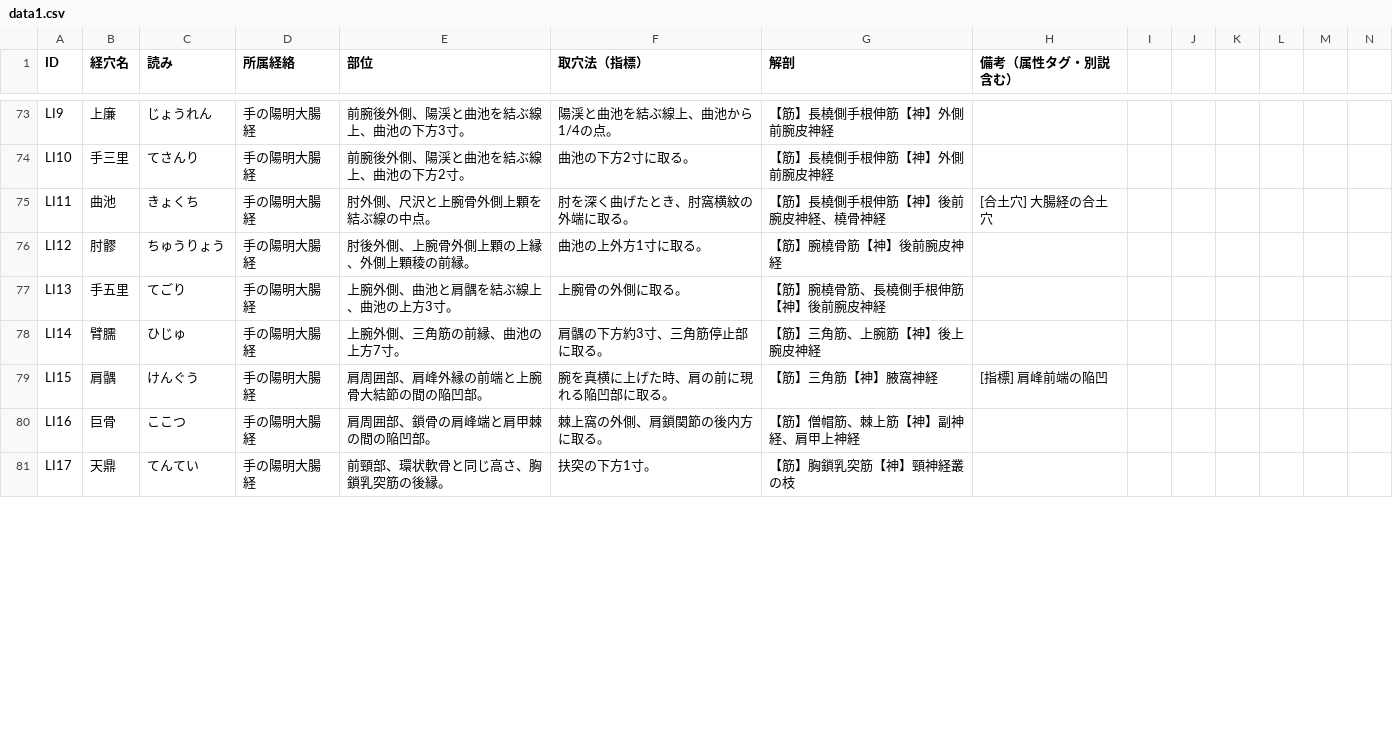
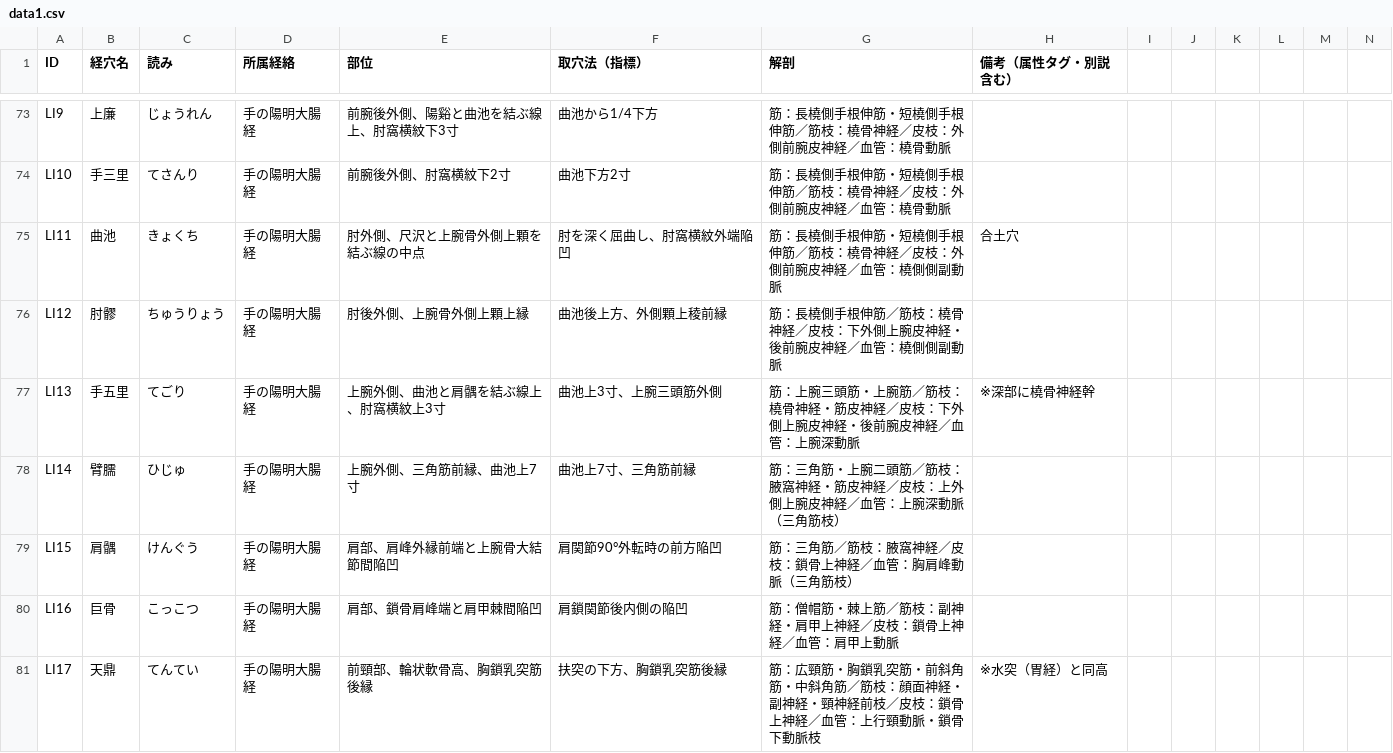
Before and after one commit to kaoman0079-ops/keiraku-master, a CSV file: data1.csv, drawn as a sheet; only a part is shown, gaps mark what is left out; the diff covers the shown part only; the diff names each change by its address in the sheet, - before the commit and + after, or states it on an @@ line.

```diff
--- a/data1.csv
+++ b/data1.csv
-E73 (部位): 前腕後外側、陽渓と曲池を結ぶ線上、曲池の下方3寸。
+E73 (部位): 前腕後外側、陽谿と曲池を結ぶ線上、肘窩横紋下3寸
-F73 (取穴法（指標）): 陽渓と曲池を結ぶ線上、曲池から1/4の点。
+F73 (取穴法（指標）): 曲池から1/4下方
-G73:G74 (解剖): 【筋】長橈側手根伸筋【神】外側前腕皮神経
+G73:G74 (解剖): 筋：長橈側手根伸筋・短橈側手根伸筋／筋枝：橈骨神経／皮枝：外側前腕皮神経／血管：橈骨動脈
-E74 (部位): 前腕後外側、陽渓と曲池を結ぶ線上、曲池の下方2寸。
+E74 (部位): 前腕後外側、肘窩横紋下2寸
-F74 (取穴法（指標）): 曲池の下方2寸に取る。
+F74 (取穴法（指標）): 曲池下方2寸
-E75 (部位): 肘外側、尺沢と上腕骨外側上顆を結ぶ線の中点。
+E75 (部位): 肘外側、尺沢と上腕骨外側上顆を結ぶ線の中点
-F75 (取穴法（指標）): 肘を深く曲げたとき、肘窩横紋の外端に取る。
+F75 (取穴法（指標）): 肘を深く屈曲し、肘窩横紋外端陥凹
-G75 (解剖): 【筋】長橈側手根伸筋【神】後前腕皮神経、橈骨神経
+G75 (解剖): 筋：長橈側手根伸筋・短橈側手根伸筋／筋枝：橈骨神経／皮枝：外側前腕皮神経／血管：橈側側副動脈
-H75 (備考（属性タグ・別説含む）): [合土穴] 大腸経の合土穴
+H75 (備考（属性タグ・別説含む）): 合土穴
-E76 (部位): 肘後外側、上腕骨外側上顆の上縁、外側上顆稜の前縁。
+E76 (部位): 肘後外側、上腕骨外側上顆上縁
-F76 (取穴法（指標）): 曲池の上外方1寸に取る。
+F76 (取穴法（指標）): 曲池後上方、外側顆上稜前縁
-G76 (解剖): 【筋】腕橈骨筋【神】後前腕皮神経
+G76 (解剖): 筋：長橈側手根伸筋／筋枝：橈骨神経／皮枝：下外側上腕皮神経・後前腕皮神経／血管：橈側側副動脈
-E77 (部位): 上腕外側、曲池と肩髃を結ぶ線上、曲池の上方3寸。
+E77 (部位): 上腕外側、曲池と肩髃を結ぶ線上、肘窩横紋上3寸
-F77 (取穴法（指標）): 上腕骨の外側に取る。
+F77 (取穴法（指標）): 曲池上3寸、上腕三頭筋外側
-G77 (解剖): 【筋】腕橈骨筋、長橈側手根伸筋【神】後前腕皮神経
+G77 (解剖): 筋：上腕三頭筋・上腕筋／筋枝：橈骨神経・筋皮神経／皮枝：下外側上腕皮神経・後前腕皮神経／血管：上腕深動脈
-H77 (備考（属性タグ・別説含む）): (empty)
+H77 (備考（属性タグ・別説含む）): ※深部に橈骨神経幹
-E78 (部位): 上腕外側、三角筋の前縁、曲池の上方7寸。
+E78 (部位): 上腕外側、三角筋前縁、曲池上7寸
-F78 (取穴法（指標）): 肩髃の下方約3寸、三角筋停止部に取る。
+F78 (取穴法（指標）): 曲池上7寸、三角筋前縁
-G78 (解剖): 【筋】三角筋、上腕筋【神】後上腕皮神経
+G78 (解剖): 筋：三角筋・上腕二頭筋／筋枝：腋窩神経・筋皮神経／皮枝：上外側上腕皮神経／血管：上腕深動脈（三角筋枝）
-E79 (部位): 肩周囲部、肩峰外縁の前端と上腕骨大結節の間の陥凹部。
+E79 (部位): 肩部、肩峰外縁前端と上腕骨大結節間陥凹
-F79 (取穴法（指標）): 腕を真横に上げた時、肩の前に現れる陥凹部に取る。
+F79 (取穴法（指標）): 肩関節90°外転時の前方陥凹
-G79 (解剖): 【筋】三角筋【神】腋窩神経
+G79 (解剖): 筋：三角筋／筋枝：腋窩神経／皮枝：鎖骨上神経／血管：胸肩峰動脈（三角筋枝）
-H79 (備考（属性タグ・別説含む）): [指標] 肩峰前端の陥凹
+H79 (備考（属性タグ・別説含む）): (empty)
-C80 (読み): ここつ
+C80 (読み): こっこつ
-E80 (部位): 肩周囲部、鎖骨の肩峰端と肩甲棘の間の陥凹部。
+E80 (部位): 肩部、鎖骨肩峰端と肩甲棘間陥凹
-F80 (取穴法（指標）): 棘上窩の外側、肩鎖関節の後内方に取る。
+F80 (取穴法（指標）): 肩鎖関節後内側の陥凹
-G80 (解剖): 【筋】僧帽筋、棘上筋【神】副神経、肩甲上神経
+G80 (解剖): 筋：僧帽筋・棘上筋／筋枝：副神経・肩甲上神経／皮枝：鎖骨上神経／血管：肩甲上動脈
-E81 (部位): 前頸部、環状軟骨と同じ高さ、胸鎖乳突筋の後縁。
+E81 (部位): 前頸部、輪状軟骨高、胸鎖乳突筋後縁
-F81 (取穴法（指標）): 扶突の下方1寸。
+F81 (取穴法（指標）): 扶突の下方、胸鎖乳突筋後縁
-G81 (解剖): 【筋】胸鎖乳突筋【神】頸神経叢の枝
+G81 (解剖): 筋：広頸筋・胸鎖乳突筋・前斜角筋・中斜角筋／筋枝：顔面神経・副神経・頸神経前枝／皮枝：鎖骨上神経／血管：上行頸動脈・鎖骨下動脈枝
-H81 (備考（属性タグ・別説含む）): (empty)
+H81 (備考（属性タグ・別説含む）): ※水突（胃経）と同高
```
Also changed, not shown: 1 removed row and 50 edited cells elsewhere in this file.
